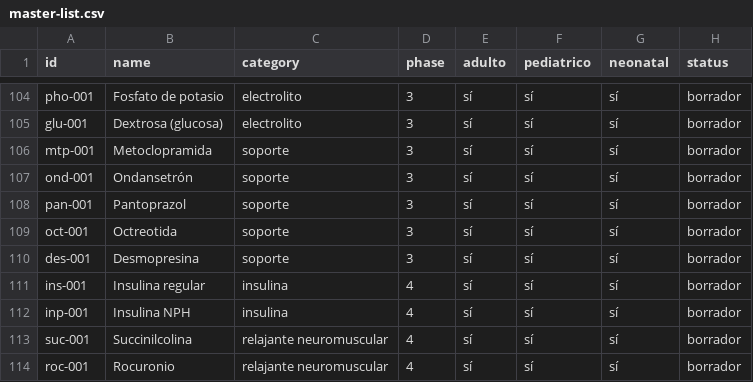
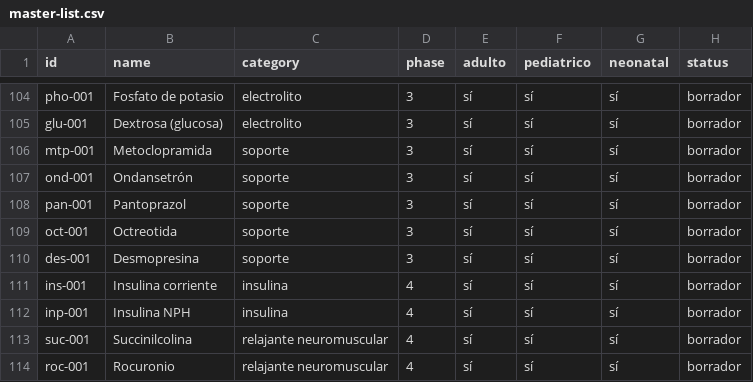
Before and after one commit to GR2206/Sanidapp, a CSV file: content/branches/atencion-sanitaria/farmacologia/master-list.csv, drawn as a sheet; only a part is shown, gaps mark what is left out.

```diff
--- a/content/branches/atencion-sanitaria/farmacologia/master-list.csv
+++ b/content/branches/atencion-sanitaria/farmacologia/master-list.csv
@@ -110,3 +110,3 @@ oct-001,Octreotida,soporte,3,sí,sí,sí,borrador
 des-001,Desmopresina,soporte,3,sí,sí,sí,borrador
-ins-001,Insulina regular,insulina,4,sí,sí,sí,borrador
+ins-001,Insulina corriente,insulina,4,sí,sí,sí,borrador
 inp-001,Insulina NPH,insulina,4,sí,sí,sí,borrador
```
Also changed, not shown: 39 other files.
